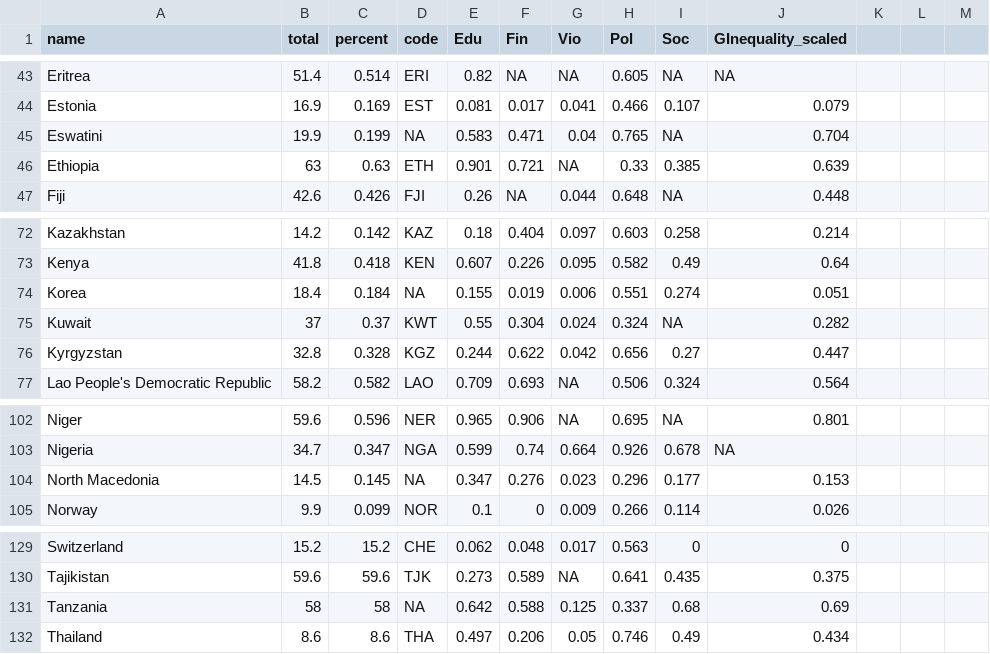
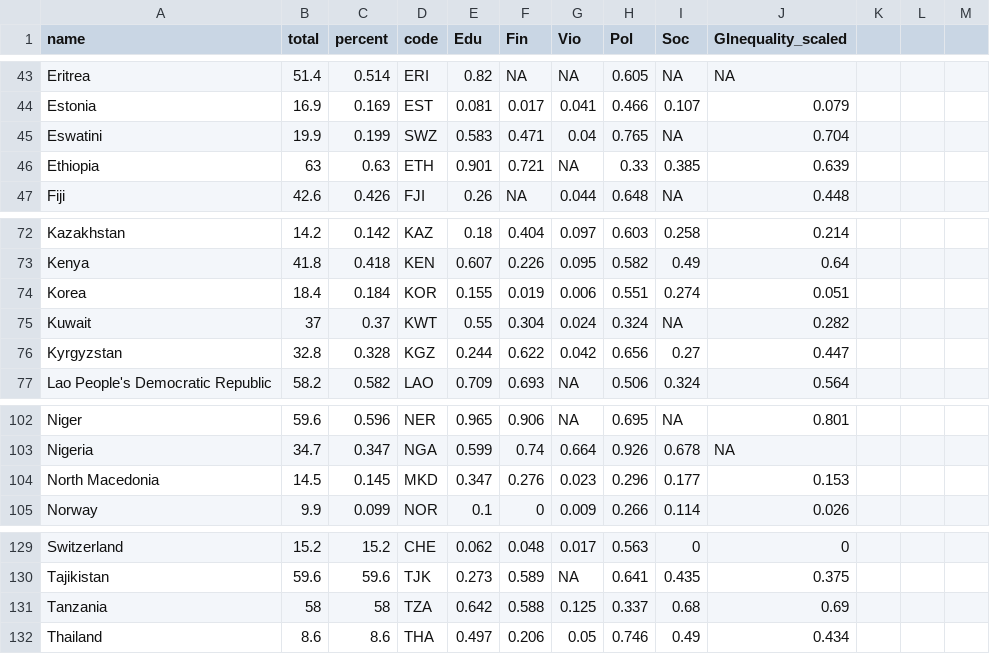
Before and after one commit to RcpYldrm/RcpYldrm, a CSV file: DATA_VIZ.csv, drawn as a sheet; only a part is shown, gaps mark what is left out; the diff covers the shown part only.

```diff
--- a/DATA_VIZ.csv
+++ b/DATA_VIZ.csv
@@ -44,3 +45,3 @@
 "Estonia",16.9,0.169,"EST",0.081,0.017,0.041,0.466,0.107,0.079
-"Eswatini",19.9,0.199,NA,0.583,0.471,0.04,0.765,NA,0.704
+"Eswatini",19.9,0.199,"SWZ",0.583,0.471,0.04,0.765,NA,0.704
 "Ethiopia",63,0.63,"ETH",0.901,0.721,NA,0.33,0.385,0.639
@@ -73,3 +74,3 @@
 "Kenya",41.8,0.418,"KEN",0.607,0.226,0.095,0.582,0.49,0.64
-"Korea",18.4,0.184,NA,0.155,0.019,0.006,0.551,0.274,0.051
+"Korea",18.4,0.184,"KOR",0.155,0.019,0.006,0.551,0.274,0.051
 "Kuwait",37,0.37,"KWT",0.55,0.304,0.024,0.324,NA,0.282
@@ -103,3 +104,3 @@
 "Nigeria",34.7,0.347,"NGA",0.599,0.74,0.664,0.926,0.678,NA
-"North Macedonia",14.5,0.145,NA,0.347,0.276,0.023,0.296,0.177,0.153
+"North Macedonia",14.5,0.145,"MKD",0.347,0.276,0.023,0.296,0.177,0.153
 "Norway",9.9,0.099,"NOR",0.1,0,0.009,0.266,0.114,0.026
@@ -130,3 +131,3 @@
 "Tajikistan",59.6,59.6,"TJK",0.273,0.589,NA,0.641,0.435,0.375
-"Tanzania",58,58,NA,0.642,0.588,0.125,0.337,0.68,0.69
+"Tanzania",58,58,"TZA",0.642,0.588,0.125,0.337,0.68,0.69
 "Thailand",8.6,8.6,"THA",0.497,0.206,0.05,0.746,0.49,0.434
```
Also changed, not shown: 2 added rows, 2 removed rows and 6 edited cells elsewhere in this file.
